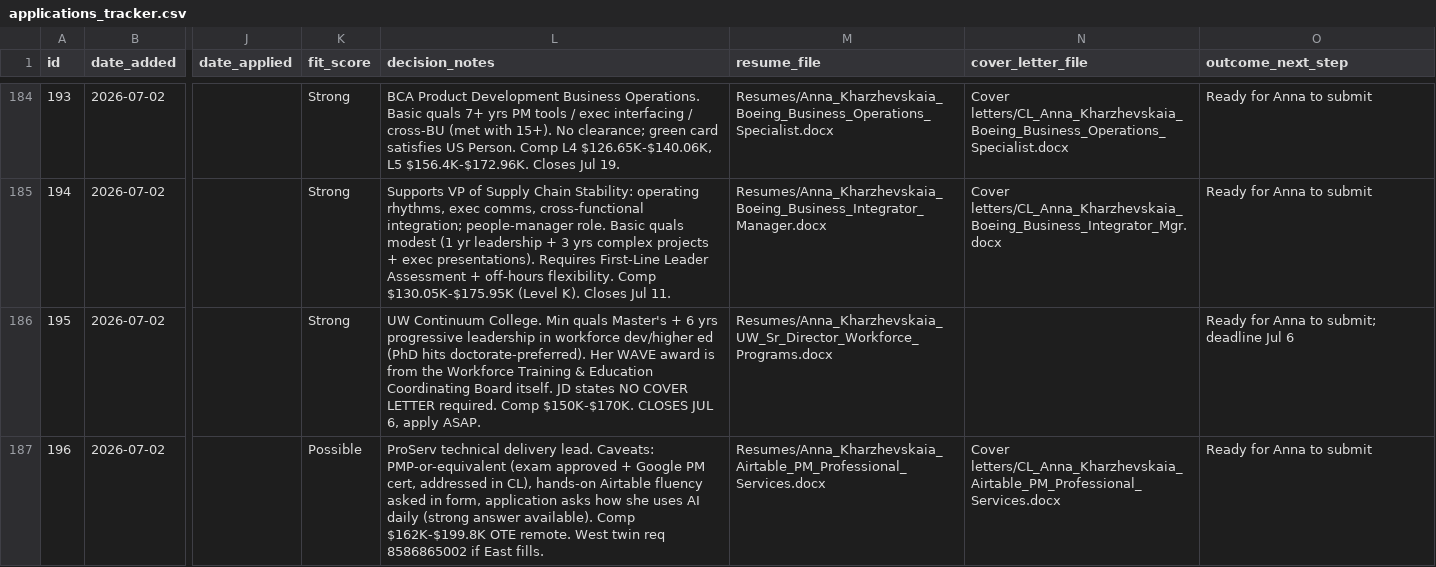
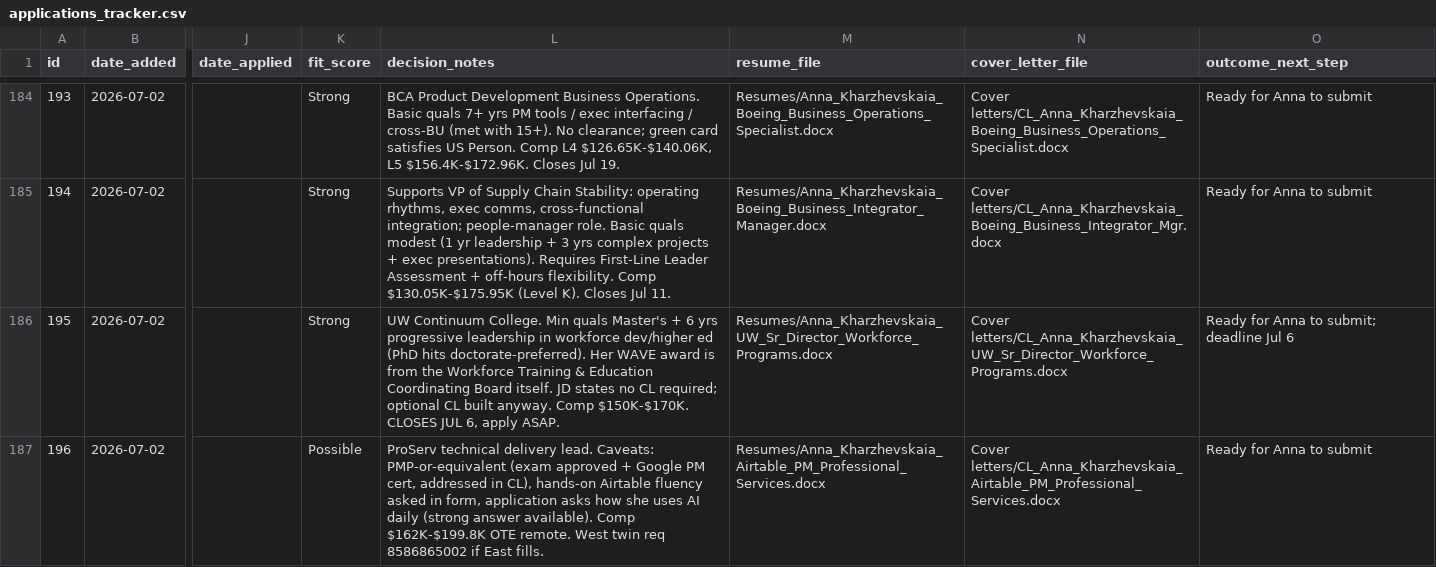
Before and after one commit to undrsky/t32tfoes3m, a CSV file: applications_tracker.csv, drawn as a sheet; only a part is shown, gaps mark what is left out; the diff names each change by its address in the sheet, - before the commit and + after, or states it on an @@ line.

Commit message:
UW Workforce Programs: add optional cover letter [skip ci]

```diff
--- a/applications_tracker.csv
+++ b/applications_tracker.csv
-L186 (decision_notes): …JD states NO COVER LETTER required. Comp $150K-$170K.…
+L186 (decision_notes): …JD states no CL required; optional CL built anyway. Comp $150K-$170K.…
-N186 (cover_letter_file): (empty)
+N186 (cover_letter_file): Cover letters/CL_Anna_Kharzhevskaia_UW_Sr_Director_Workforce_Programs.docx
```
Also changed, not shown: 1 other file.
